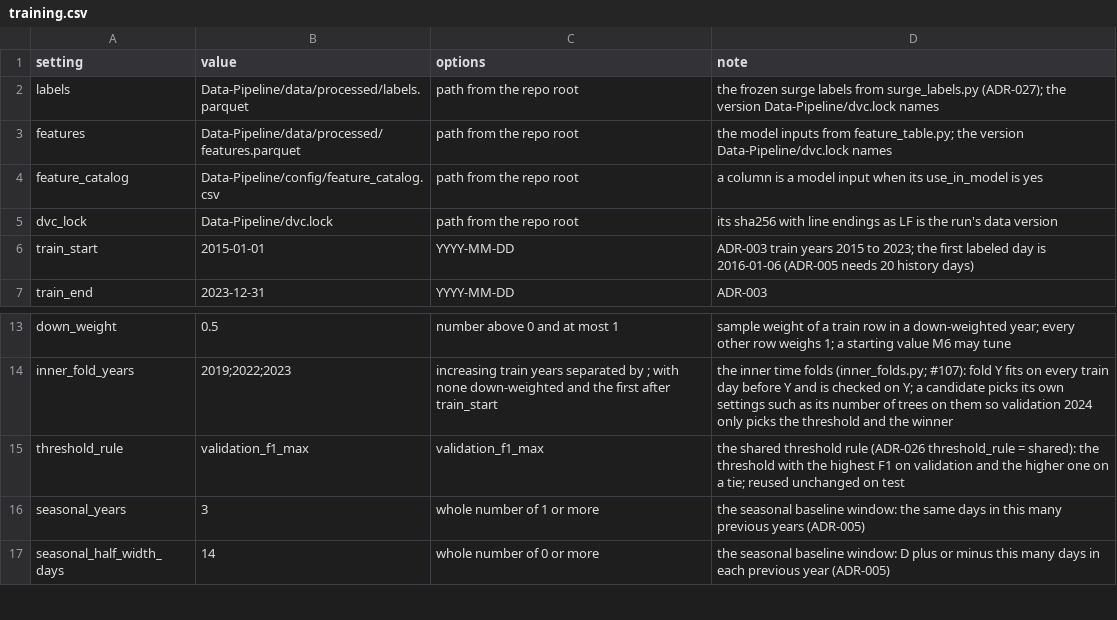
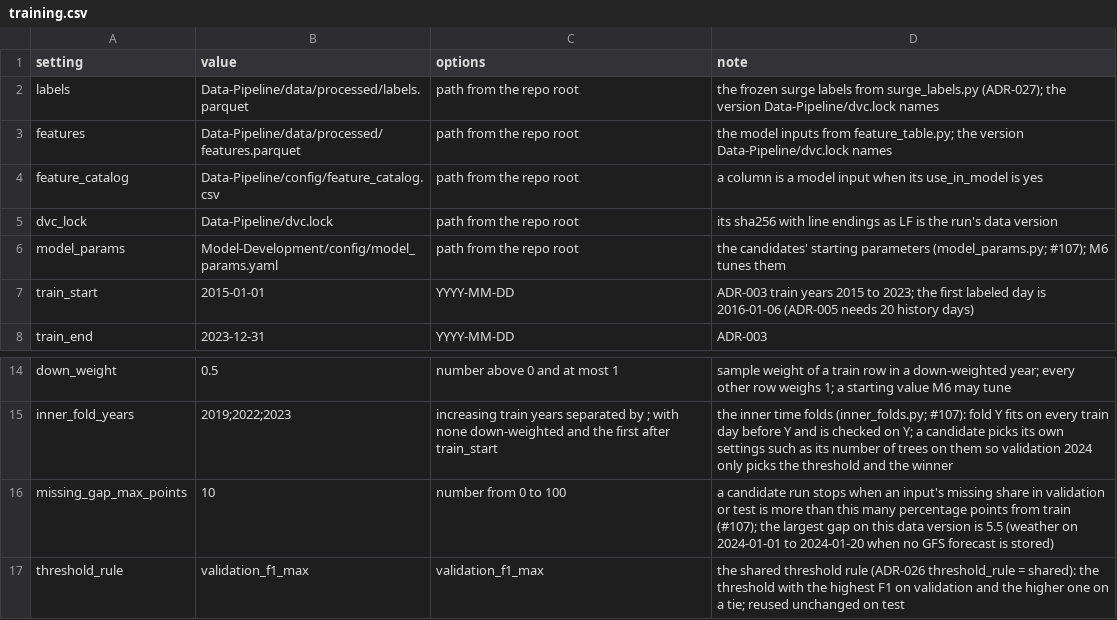
Before and after one commit to PritKalariya/boston-resilience-twin, a CSV file: Model-Development/config/training.csv, drawn as a sheet; only a part is shown, gaps mark what is left out; the shorter side is filled out with more unchanged rows.

Commit message:
Add a logistic regression candidate with a leakage-safe preprocessing pipeline (#107)

```diff
--- a/Model-Development/config/training.csv
+++ b/Model-Development/config/training.csv
@@ -5,2 +5,3 @@ feature_catalog,Data-Pipeline/config/feature_catalog.csv,path from the repo root
 dvc_lock,Data-Pipeline/dvc.lock,path from the repo root,its sha256 with line endings as LF is the run's data version
+model_params,Model-Development/config/model_params.yaml,path from the repo root,the candidates' starting parameters (model_params.py; #107); M6 tunes them
 train_start,2015-01-01,YYYY-MM-DD,ADR-003 train years 2015 to 2023; the first labeled day is 2016-01-06 (ADR-005 needs 20 history days)
@@ -14,2 +15,3 @@ down_weight,0.5,number above 0 and at most 1,sample weight of a train row in a d
 inner_fold_years,2019;2022;2023,increasing train years separated by ; with none down-weighted and the first after train_start,the inner time folds (inner_folds.py; #107): fold Y fits on every train day before Y and is checked on Y; a candidate picks its own settings such as its number of trees on them so validation 2024 only picks the threshold and the winner
+missing_gap_max_points,10,number from 0 to 100,a candidate run stops when an input's missing share in validation or test is more than this many percentage points from train (#107); the largest gap on this data version is 5.5 (weather on 2024-01-01 to 2024-01-20 when no GFS forecast is stored)
 threshold_rule,validation_f1_max,validation_f1_max,the shared threshold rule (ADR-026 threshold_rule = shared): the threshold with the highest F1 on validation and the higher one on a tie; reused unchanged on test
```
Also changed, not shown: 12 other files.
